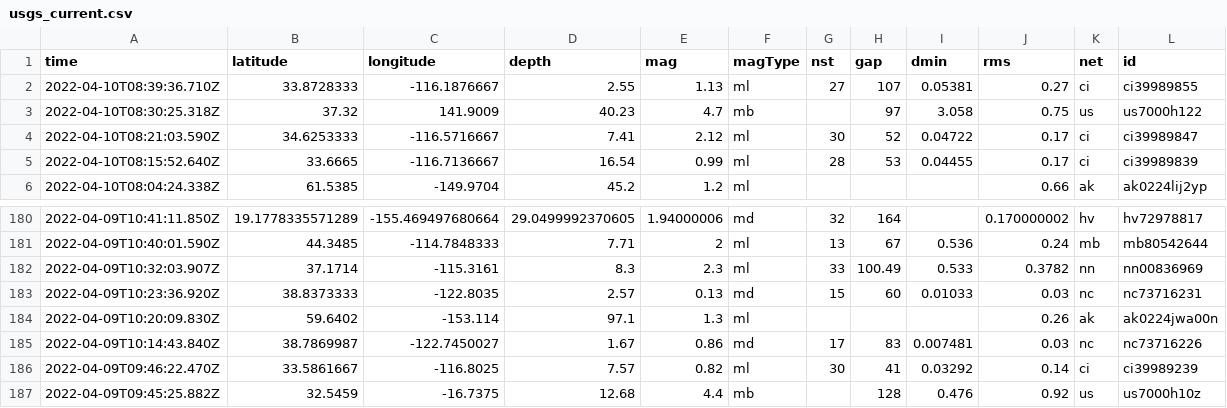
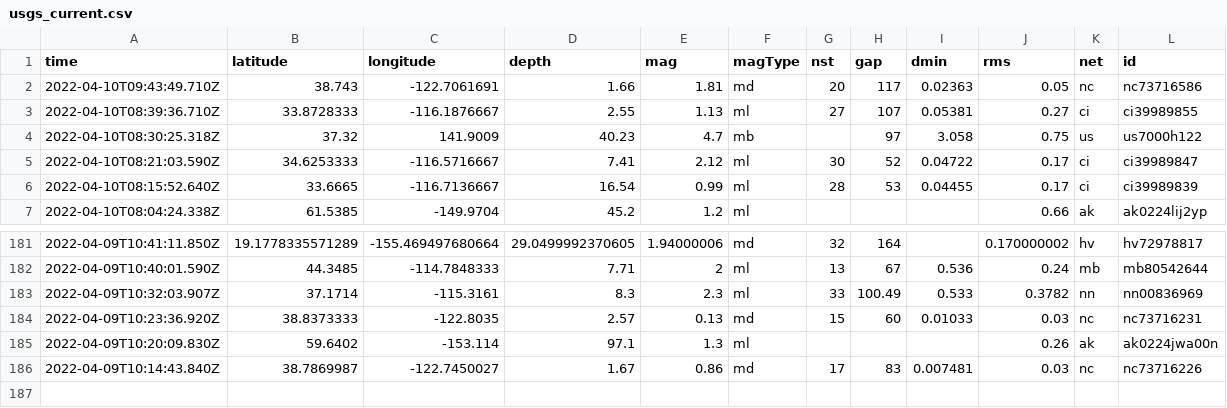
Before and after one commit to cveltri/my-data-robot, a CSV file: usgs_current.csv, drawn as a sheet; only a part is shown, gaps mark what is left out; removed rows and columns are numbered as before the commit, all else as after; rows hold the shown columns only; the diff names each change by its address in the sheet, - before the commit and + after, or states it on an @@ line.

```diff
--- a/usgs_current.csv
+++ b/usgs_current.csv
+row 2: 2022-04-10T09:43:49.710Z | 38.743 | -122.7061691 | 1.66 | 1.81 | md | 20 | 117 | 0.02363 | 0.05 | nc | nc73716586
-row 186: 2022-04-09T09:46:22.470Z | 33.5861667 | -116.8025 | 7.57 | 0.82 | ml | 30 | 41 | 0.03292 | 0.14 | ci | ci39989239
-row 187: 2022-04-09T09:45:25.882Z | 32.5459 | -16.7375 | 12.68 | 4.4 | mb |  | 128 | 0.476 | 0.92 | us | us7000h10z
```
